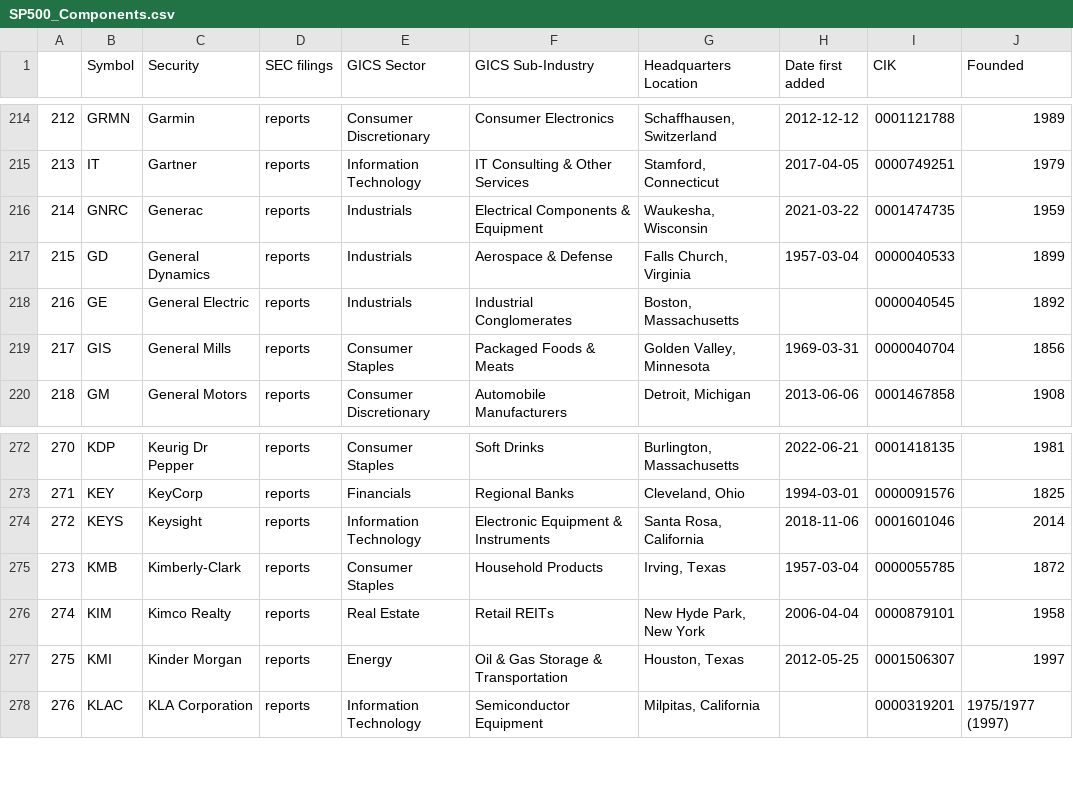
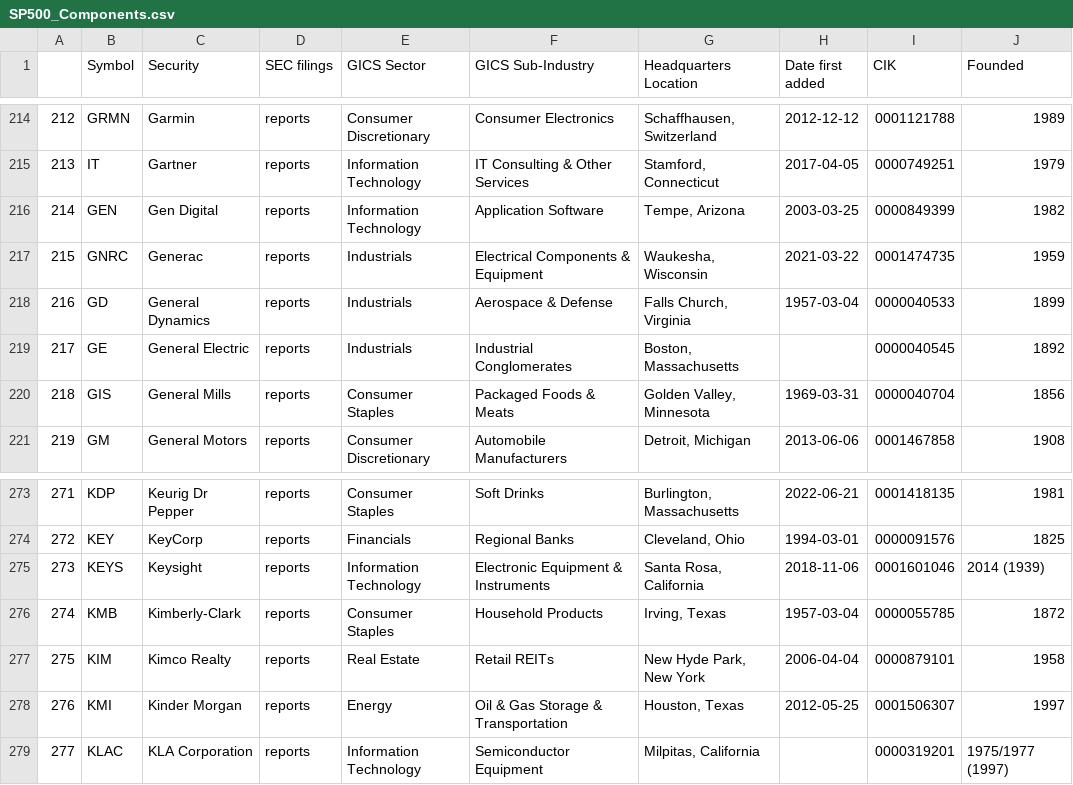
Before and after one commit to vvelicu/s-p500, a CSV file: data/SP500_Components.csv, drawn as a sheet; only a part is shown, gaps mark what is left out; addresses are those after the commit; the diff names each change by its address in the sheet, - before the commit and + after, or states it on an @@ line.

```diff
--- a/data/SP500_Components.csv
+++ b/data/SP500_Components.csv
+row 216: 214 | GEN | Gen Digital | reports | Information Technology | Application Software | Tempe, Arizona | 2003-03-25 | 0000849399 | 1982
@@ column A renumbered from row 217 down @@
-J275 (Founded): 2014
+J275 (Founded): 2014 (1939)
```
